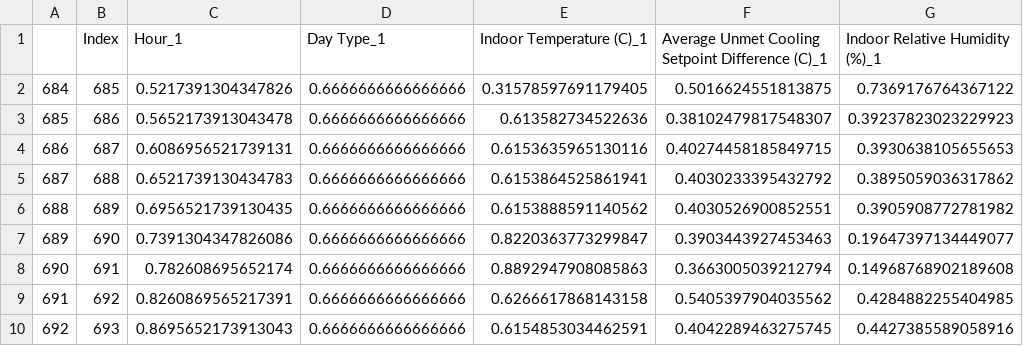
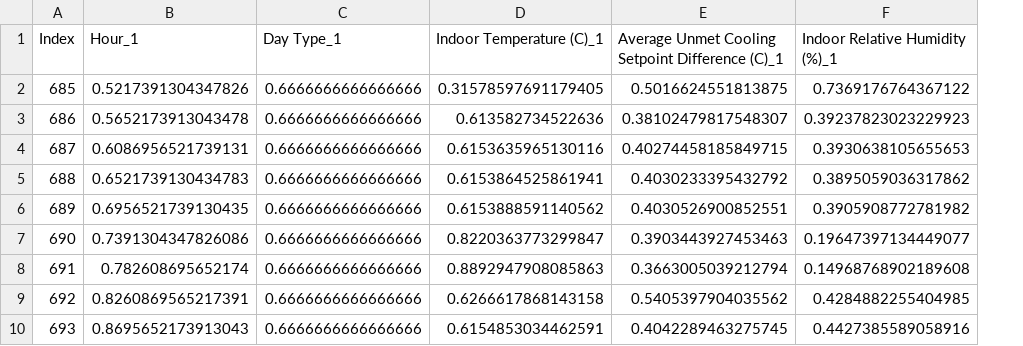
Before and after one commit to MatejPriesol/Forecasting-Carbon-Intensity-and-Solar-Generation, a CSV file: data/schemas/warm_up/TestSet.csv, drawn as a sheet; only a part is shown; the diff names each change by its address in the sheet, - before the commit and + after, or states it on an @@ line.

```diff
--- a/data/schemas/warm_up/TestSet.csv
+++ b/data/schemas/warm_up/TestSet.csv
-column A, rows 2-10: 684 | 685 | 686 | 687 | 688 | 689 | 690 | 691 | 692
```
Also changed, not shown: data/schemas/warm_up/TrainSet.csv, 4 other files.
